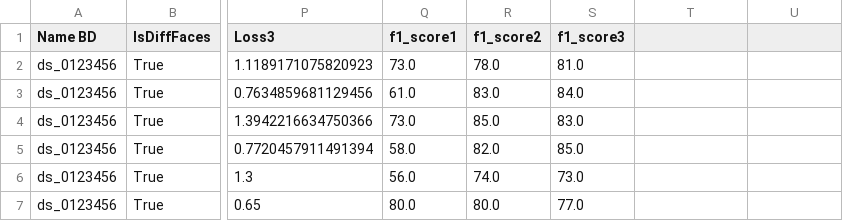
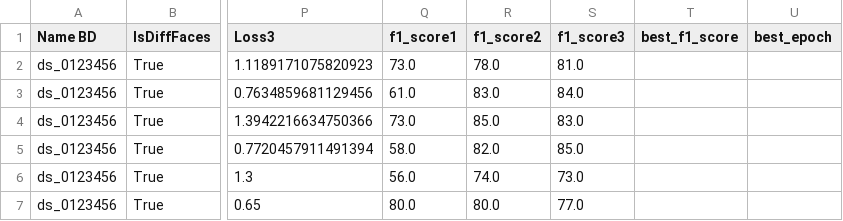
Before and after one commit to gbrieven16/oneShotLearning, a CSV file: OneShotLearning_FR/model_evaluation.csv, drawn as a sheet; only a part is shown, gaps mark what is left out; the diff names each change by its address in the sheet, - before the commit and + after, or states it on an @@ line.

```diff
--- a/OneShotLearning_FR/model_evaluation.csv
+++ b/OneShotLearning_FR/model_evaluation.csv
-T1: (empty)
+T1: best_f1_score
-U1: (empty)
+U1: best_epoch
```
Also changed, not shown: 6 other files.
